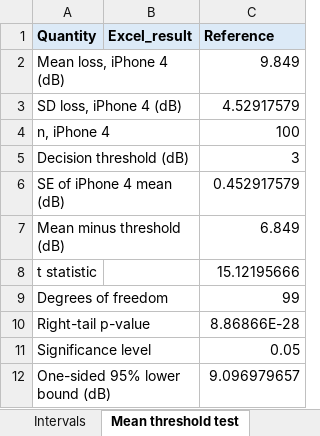
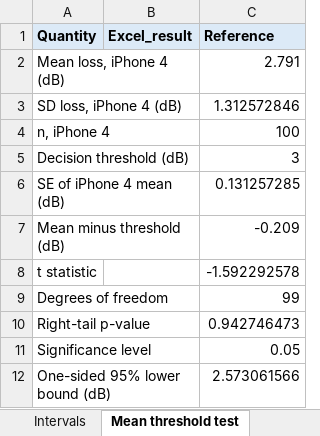
Before and after one commit to numbats/bstat, an Excel workbook: docs/assignments/A1/solution/A1-solutions.xlsx, sheet Mean threshold test, drawn as a sheet; values as stored, in another font and other column widths than the file's, no borders; the diff names each change by its address in the sheet, - before the commit and + after, or states it on an @@ line.

```diff
--- a/docs/assignments/A1/solution/A1-solutions.xlsx (sheet Mean threshold test)
+++ b/docs/assignments/A1/solution/A1-solutions.xlsx (sheet Mean threshold test)
-C2 (Reference): 9.849
+C2 (Reference): 2.791
-C3 (Reference): 4.52917579
+C3 (Reference): 1.312572846
-C6 (Reference): 0.452917579
+C6 (Reference): 0.131257285
-C7 (Reference): 6.849
+C7 (Reference): -0.209
-C8 (Reference): 15.12195666
+C8 (Reference): -1.592292578
-C10 (Reference): 8.86866E-28
+C10 (Reference): 0.942746473
-C12 (Reference): 9.096979657
+C12 (Reference): 2.573061566
```
Also changed, not shown: sheet Reception tests, sheet Reference results, sheet Media recommendation, sheet Intervals, charts or pictures, docs/assignments/A1-reception-data.xlsx, 20 other files.
